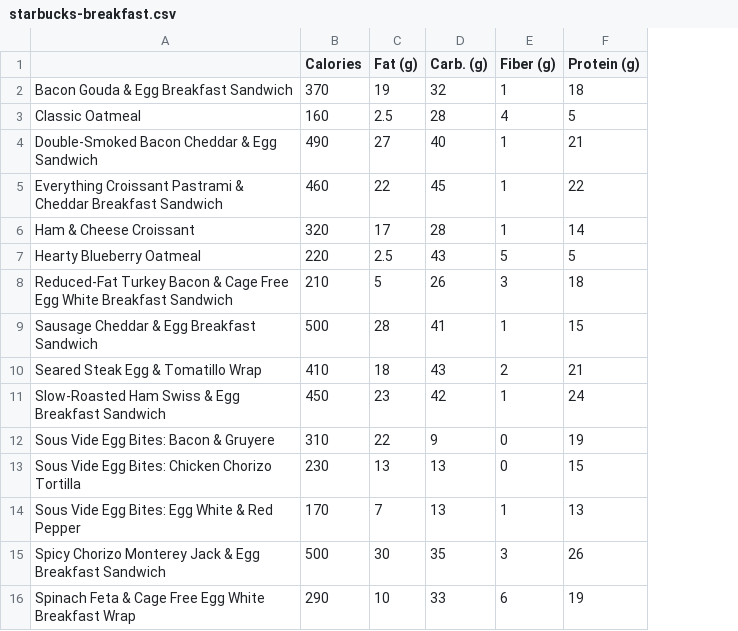
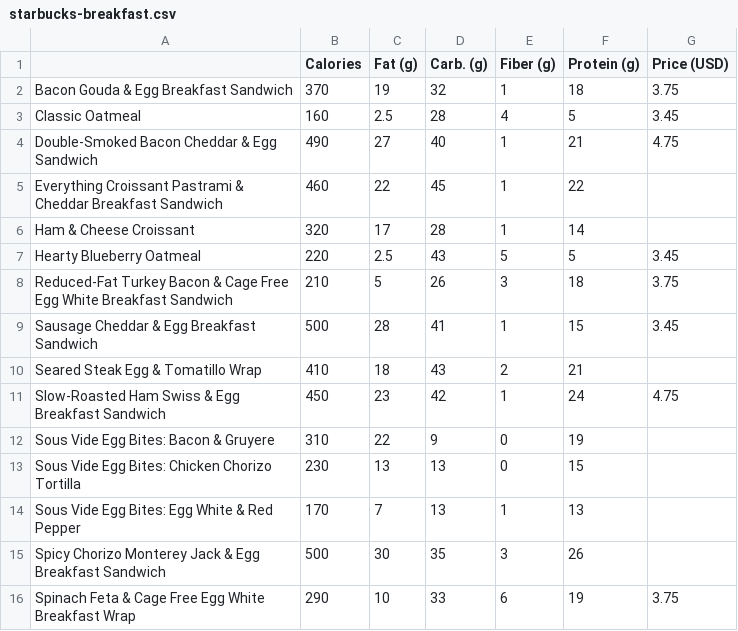
Before and after one commit to eigenfoo-archives/diet-problem, a CSV file: data/starbucks-breakfast.csv, drawn as a sheet; the diff names each change by its address in the sheet, - before the commit and + after, or states it on an @@ line.

Commit message:
MAINT: fix data with prices... kinda

```diff
--- a/data/starbucks-breakfast.csv
+++ b/data/starbucks-breakfast.csv
+column G (Price (USD)), rows 2-16: 3.75 | 3.45 | 4.75 |  |  | 3.45 | 3.75 | 3.45 |  | 4.75 |  |  |  |  | 3.75
```
Also changed, not shown: 1 other file.
